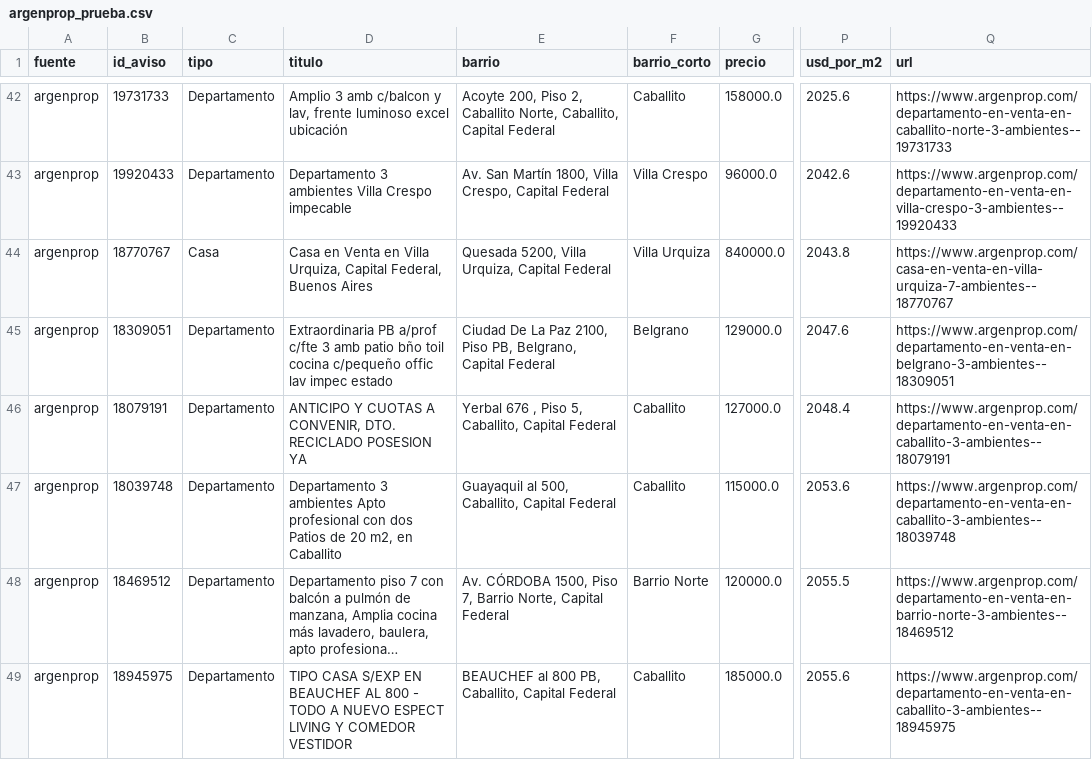
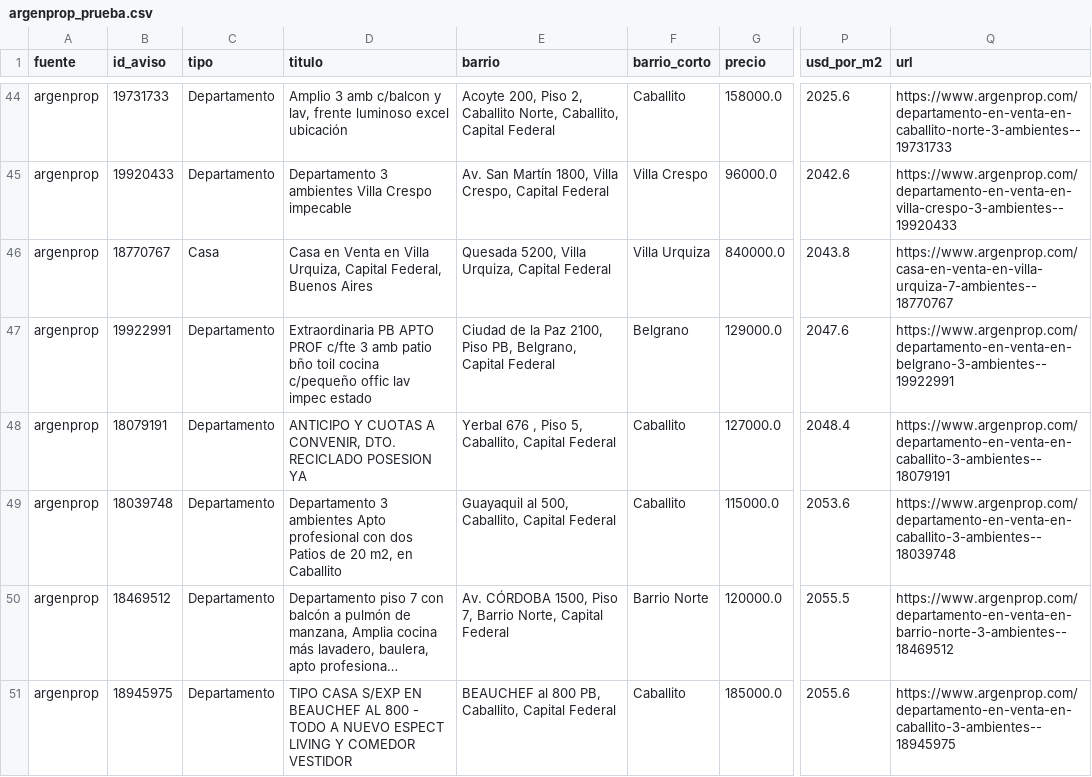
Before and after one commit to nicolaskank-arch/buscador-propiedades-caba, a CSV file: argenprop_prueba.csv, drawn as a sheet; only a part is shown, gaps mark what is left out; long unchanged cells end in …; addresses are those after the commit; the diff covers the shown part only; the diff names each change by its address in the sheet, - before the commit and + after, or states it on an @@ line.

```diff
--- a/argenprop_prueba.csv
+++ b/argenprop_prueba.csv
-B47 (id_aviso): 18309051
+B47 (id_aviso): 19922991
-D47 (titulo): Extraordinaria PB a/prof c/fte 3…
+D47 (titulo): Extraordinaria PB APTO PROF c/fte 3…
-E47 (barrio): Ciudad De La Paz 2100,…
+E47 (barrio): Ciudad de la Paz 2100,…
-Q47 (url): https://www.argenprop.com/departamento-en-venta-en-belgrano-3-ambientes--18309051
+Q47 (url): https://www.argenprop.com/departamento-en-venta-en-belgrano-3-ambientes--19922991
```
Also changed, not shown: 3 added rows elsewhere in this file, argenprop_prueba_todas.csv.
